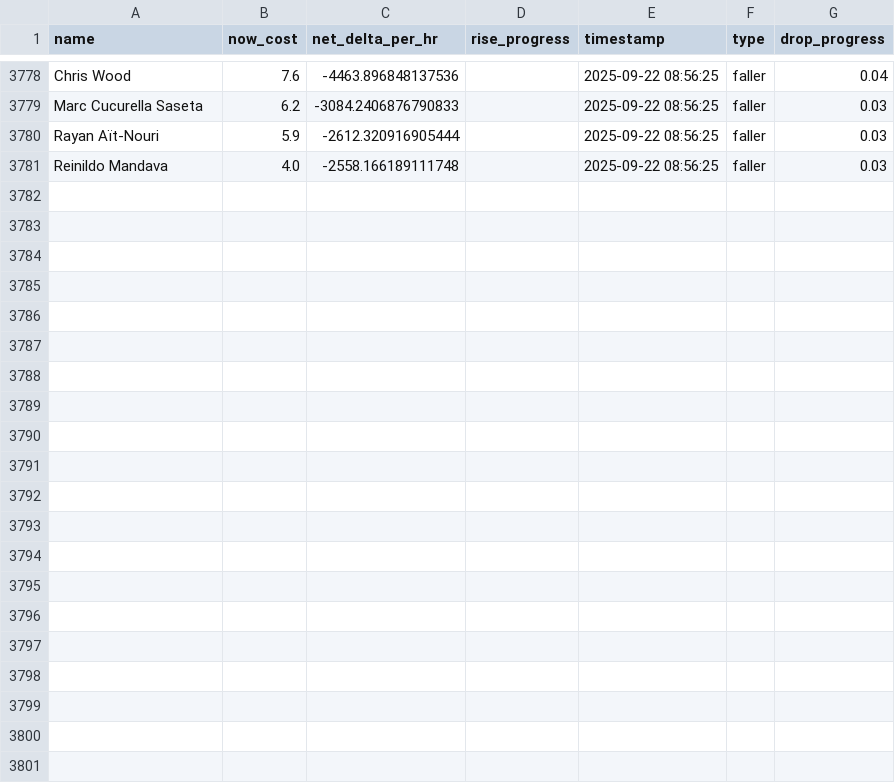
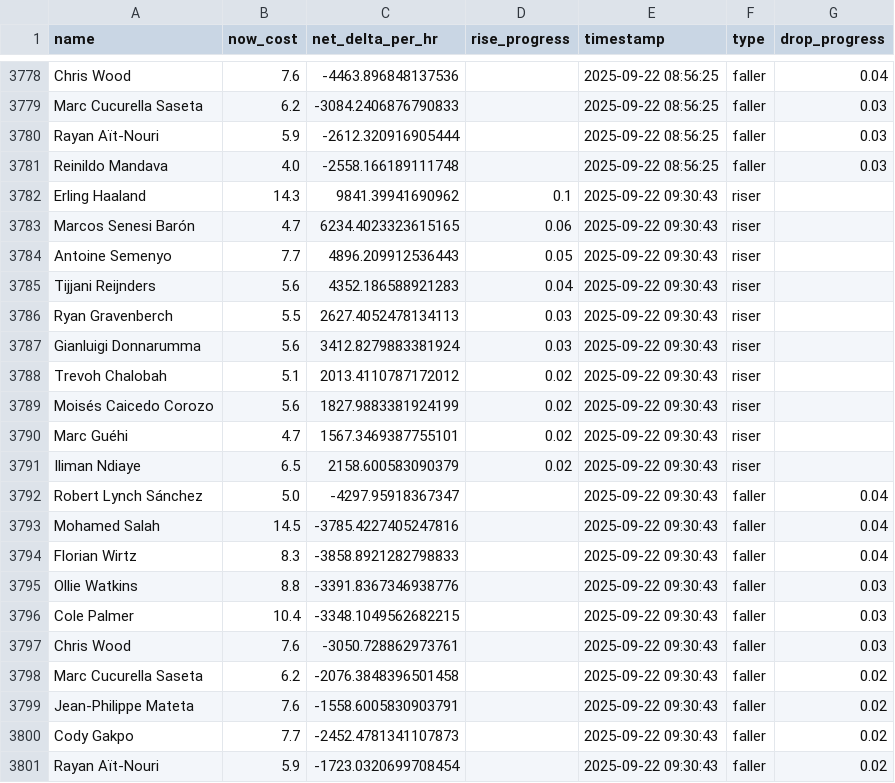
Before and after one commit to muhtasim-maleque/fpl-price-changes, a CSV file: fpl_predictions_log.csv, drawn as a sheet; only a part is shown, gaps mark what is left out.

```diff
--- a/fpl_predictions_log.csv
+++ b/fpl_predictions_log.csv
@@ -3781 +3781,21 @@ Rayan Aït-Nouri,5.9,-2612.320916905444,,2025-09-22 08:56:25,faller,0.03
 Reinildo Mandava,4.0,-2558.166189111748,,2025-09-22 08:56:25,faller,0.03
+Erling Haaland,14.3,9841.39941690962,0.1,2025-09-22 09:30:43,riser,
+Marcos Senesi Barón,4.7,6234.4023323615165,0.06,2025-09-22 09:30:43,riser,
+Antoine Semenyo,7.7,4896.209912536443,0.05,2025-09-22 09:30:43,riser,
+Tijjani Reijnders,5.6,4352.186588921283,0.04,2025-09-22 09:30:43,riser,
+Ryan Gravenberch,5.5,2627.4052478134113,0.03,2025-09-22 09:30:43,riser,
+Gianluigi Donnarumma,5.6,3412.8279883381924,0.03,2025-09-22 09:30:43,riser,
+Trevoh Chalobah,5.1,2013.4110787172012,0.02,2025-09-22 09:30:43,riser,
+Moisés Caicedo Corozo,5.6,1827.9883381924199,0.02,2025-09-22 09:30:43,riser,
+Marc Guéhi,4.7,1567.3469387755101,0.02,2025-09-22 09:30:43,riser,
+Iliman Ndiaye,6.5,2158.600583090379,0.02,2025-09-22 09:30:43,riser,
+Robert Lynch Sánchez,5.0,-4297.95918367347,,2025-09-22 09:30:43,faller,0.04
+Mohamed Salah,14.5,-3785.4227405247816,,2025-09-22 09:30:43,faller,0.04
+Florian Wirtz,8.3,-3858.8921282798833,,2025-09-22 09:30:43,faller,0.04
+Ollie Watkins,8.8,-3391.8367346938776,,2025-09-22 09:30:43,faller,0.03
+Cole Palmer,10.4,-3348.1049562682215,,2025-09-22 09:30:43,faller,0.03
+Chris Wood,7.6,-3050.728862973761,,2025-09-22 09:30:43,faller,0.03
+Marc Cucurella Saseta,6.2,-2076.3848396501458,,2025-09-22 09:30:43,faller,0.02
+Jean-Philippe Mateta,7.6,-1558.6005830903791,,2025-09-22 09:30:43,faller,0.02
+Cody Gakpo,7.7,-2452.4781341107873,,2025-09-22 09:30:43,faller,0.02
+Rayan Aït-Nouri,5.9,-1723.0320699708454,,2025-09-22 09:30:43,faller,0.02
```
Also changed, not shown: fpl_summary.csv.
